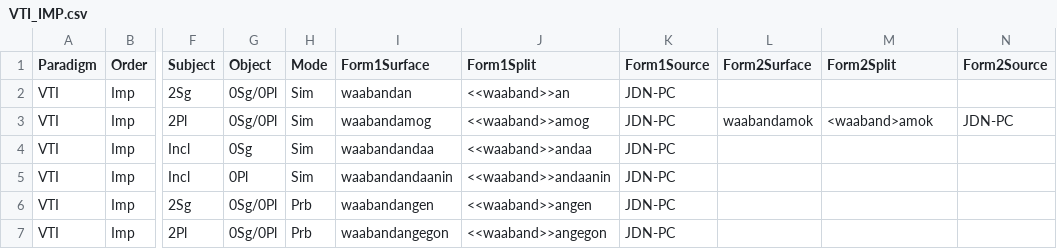
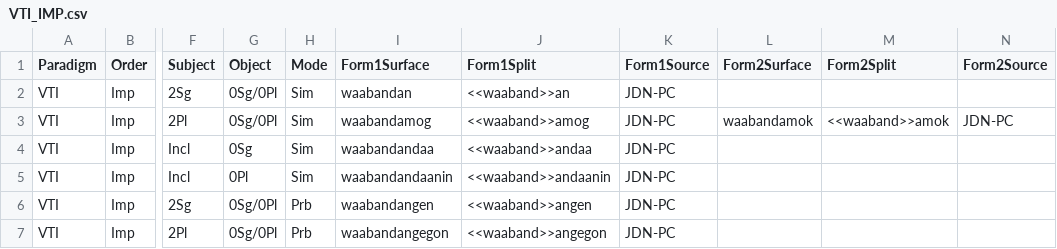
Before and after one commit to ELF-Lab/OjibweMorph, a CSV file: Spreadsheets/VTI_IMP.csv, drawn as a sheet; only a part is shown, gaps mark what is left out; the diff names each change by its address in the sheet, - before the commit and + after, or states it on an @@ line.

```diff
--- a/Spreadsheets/VTI_IMP.csv
+++ b/Spreadsheets/VTI_IMP.csv
-M3 (Form2Split): <waaband>amok
+M3 (Form2Split): <<waaband>>amok
```
Also changed, not shown: Spreadsheets/VAI_CNJ.csv, Spreadsheets/VAI_IND.csv, 1 other file.
